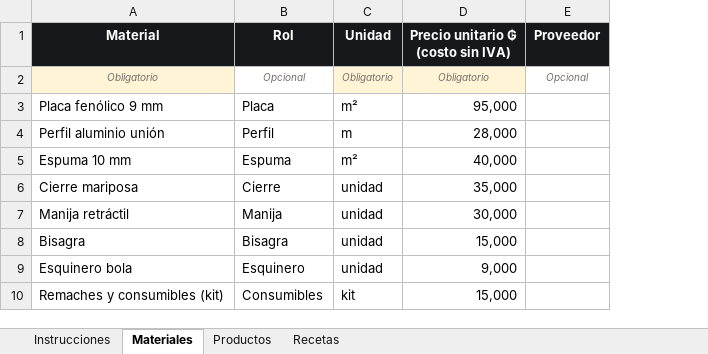
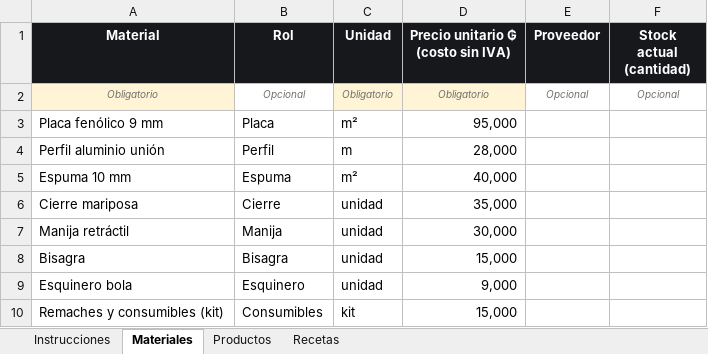
Before and after one commit to vfernandom/lfl-hardcases, an Excel workbook: plantilla_catalogo_LFL.xlsx, sheet Materiales, drawn as a sheet; values as stored, in another font and other column widths than the file's, no borders; the diff names each change by its address in the sheet, - before the commit and + after, or states it on an @@ line.

```diff
--- a/plantilla_catalogo_LFL.xlsx (sheet Materiales)
+++ b/plantilla_catalogo_LFL.xlsx (sheet Materiales)
+column F (Stock actual (cantidad)), row 2: Opcional
```
Also changed, not shown: sheet Instrucciones, 2 other files.
